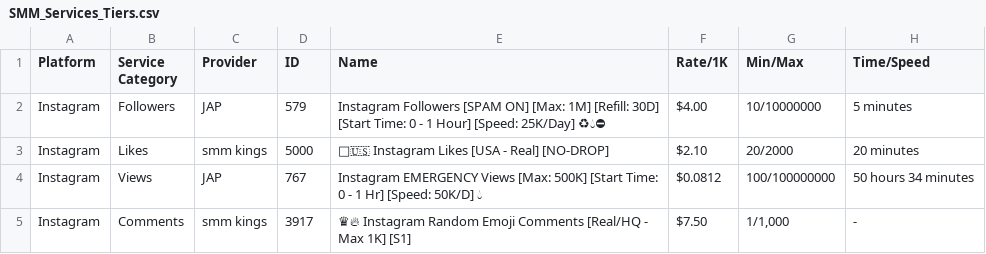
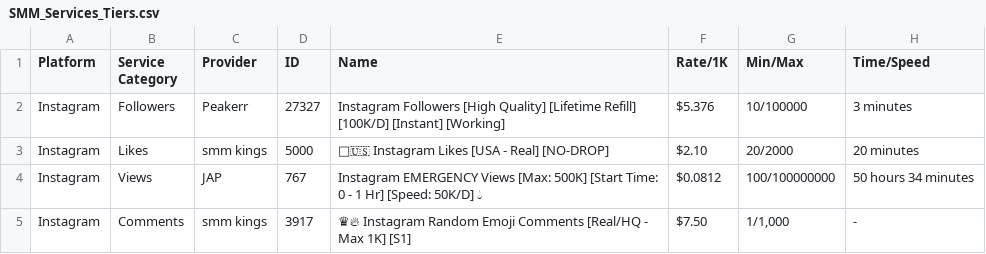
Before and after one commit to moseaan/RUNR, a CSV file: config/SMM_Services_Tiers.csv, drawn as a sheet; only a part is shown; the diff names each change by its address in the sheet, - before the commit and + after, or states it on an @@ line.

```diff
--- a/config/SMM_Services_Tiers.csv
+++ b/config/SMM_Services_Tiers.csv
-C2 (Provider): JAP
+C2 (Provider): Peakerr
-D2 (ID): 579
+D2 (ID): 27327
-E2 (Name): Instagram Followers [SPAM ON] [Max: 1M] [Refill: 30D] [Start Time: 0 - 1 Hour] [Speed: 25K/Day] ♻💧⛔
+E2 (Name): Instagram Followers [High Quality] [Lifetime Refill] [100K/D] [Instant] [Working]
-F2 (Rate/1K): $4.00
+F2 (Rate/1K): $5.376
-G2 (Min/Max): 10/10000000
+G2 (Min/Max): 10/100000
-H2 (Time/Speed): 5 minutes
+H2 (Time/Speed): 3 minutes
```
Also changed, not shown: 6 other files.
